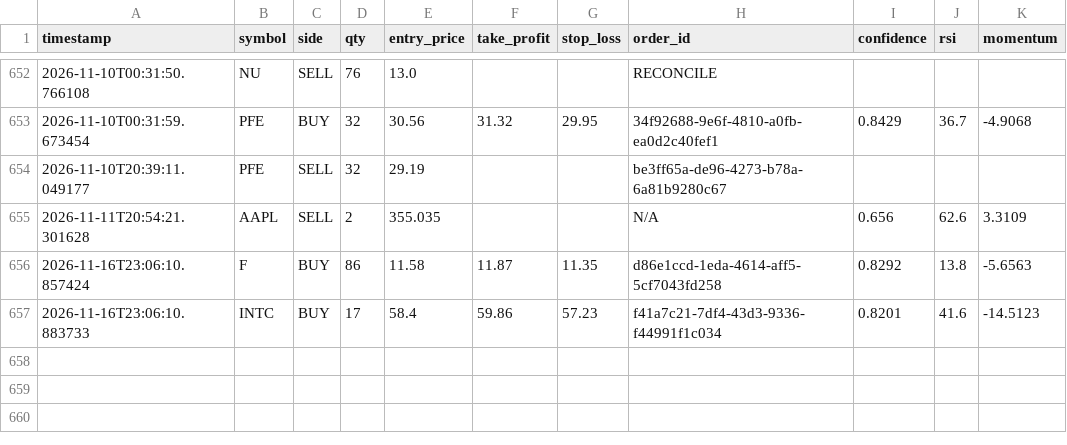
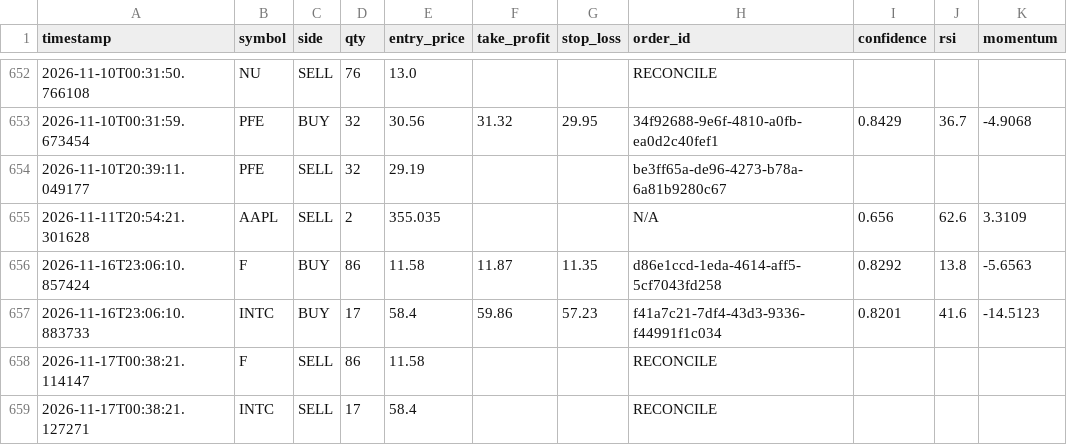
Before and after one commit to jp3tty/ml-trading-bot, a CSV file: paper_trade_log/orders.csv, drawn as a sheet; only a part is shown, gaps mark what is left out.

```diff
--- a/paper_trade_log/orders.csv
+++ b/paper_trade_log/orders.csv
@@ -657 +657,3 @@ timestamp,symbol,side,qty,entry_price,take_profit,stop_loss,order_id,confidence,
 2026-11-16T23:06:10.883733,INTC,BUY,17,58.4,59.86,57.23,f41a7c21-7df4-43d3-9336-f44991f1c034,0.8201,41.6,-14.5123
+2026-11-17T00:38:21.114147,F,SELL,86,11.58,,,RECONCILE,,,
+2026-11-17T00:38:21.127271,INTC,SELL,17,58.4,,,RECONCILE,,,
```
Also changed, not shown: paper_trade_log/signals.csv.
